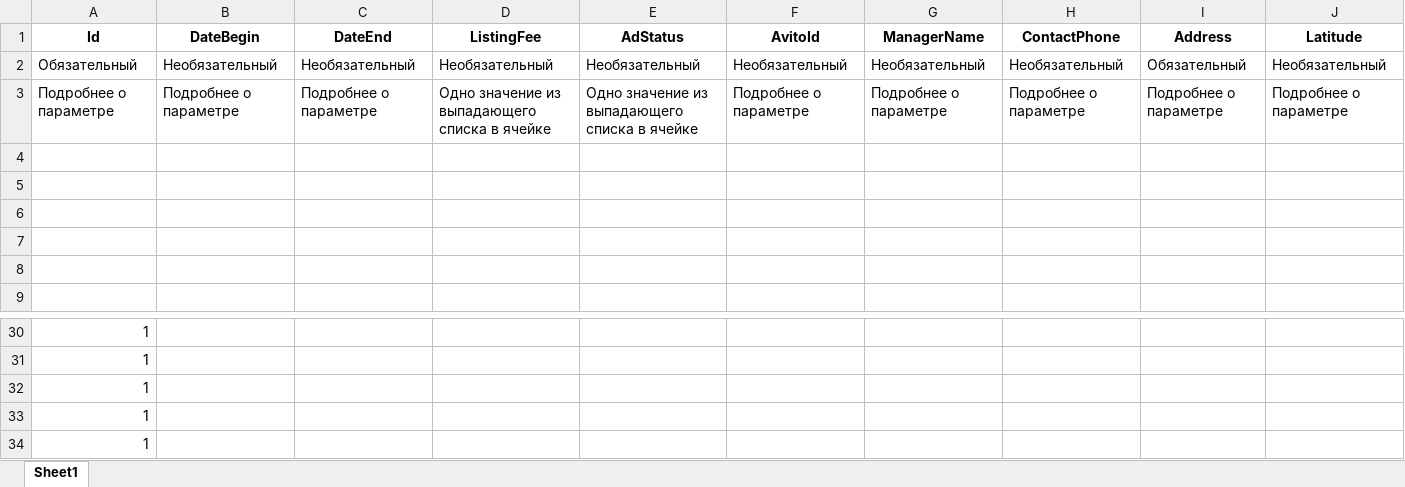
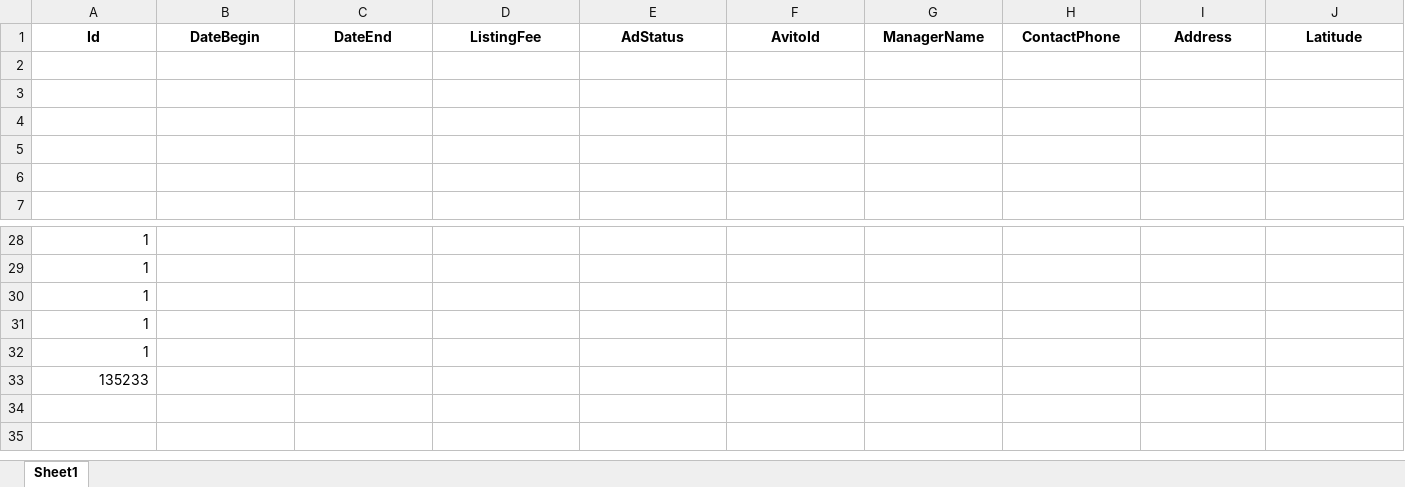
Before and after one commit to vlad615/Tabels, an Excel workbook: make_xl/data_xl/closet.xlsx, sheet Sheet1, drawn as a sheet; only a part is shown, gaps mark what is left out; values as stored, in another font and other column widths than the file's, no borders; removed rows and columns are numbered as before the commit, all else as after; rows hold the shown columns only; the diff names each change by its address in the sheet, - before the commit and + after, or states it on an @@ line.

```diff
--- a/make_xl/data_xl/closet.xlsx (sheet Sheet1)
+++ b/make_xl/data_xl/closet.xlsx (sheet Sheet1)
-row 2: Обязательный | Необязательный | Необязательный | Необязательный | Необязательный | Необязательный | Необязательный | Необязательный | Обязательный | Необязательный
-row 3: Подробнее о параметре | Подробнее о параметре | Подробнее о параметре | Одно значение из выпадающего списка в ячейке | Одно значение из выпадающего списка в ячейке | Подробнее о параметре | Подробнее о параметре | Подробнее о параметре | Подробнее о параметре | Подробнее о параметре
+row 33: 135233
```
Also changed, not shown: make_xl/data_xl/comp armchair.xlsx, make_xl/data_xl/corner tables.xlsx, 8 other files.
